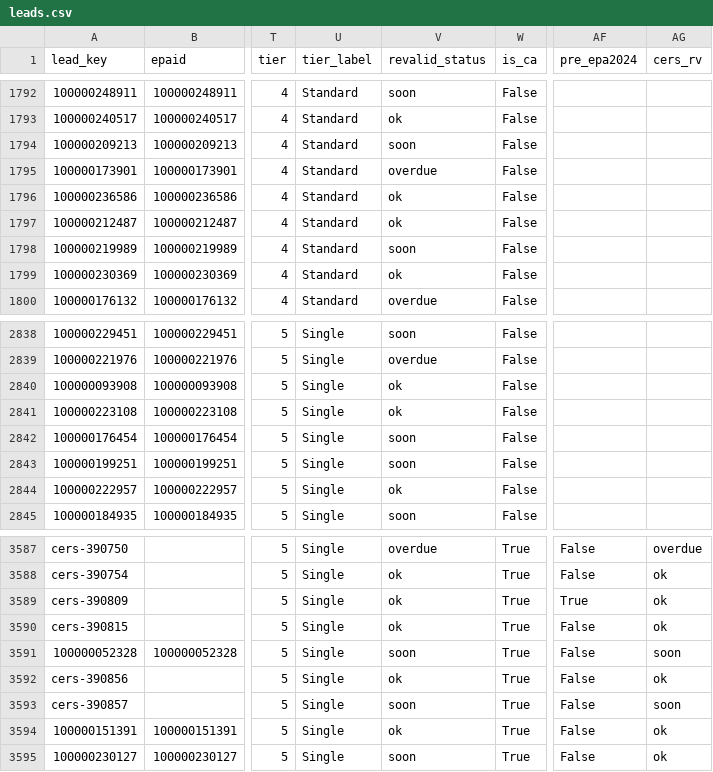
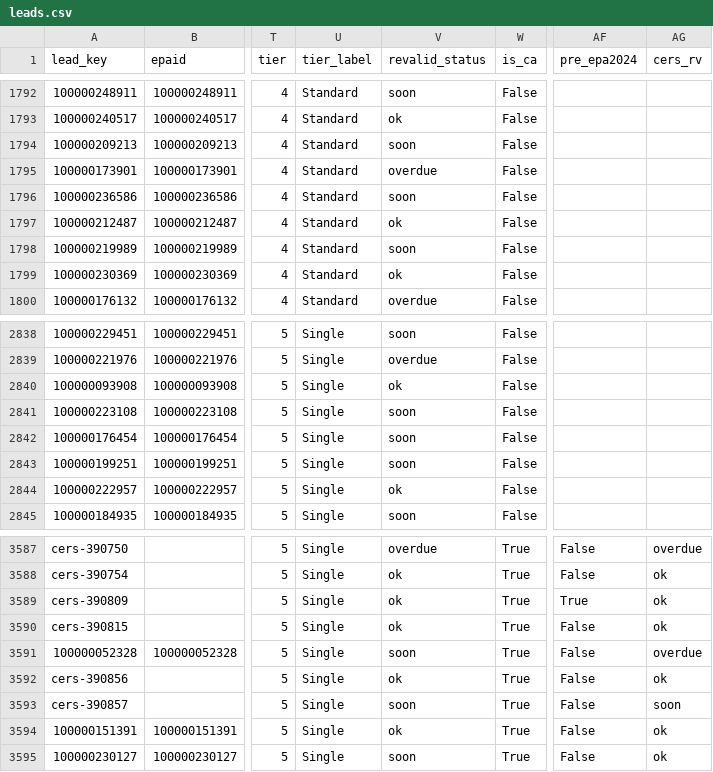
Before and after one commit to mikepizzari/calarp-dashboard, a CSV file: output/leads.csv, drawn as a sheet; only a part is shown, gaps mark what is left out; the diff covers the shown part only; the diff names each change by its address in the sheet, - before the commit and + after, or states it on an @@ line.

```diff
--- a/output/leads.csv
+++ b/output/leads.csv
-V1796 (revalid_status): ok
+V1796 (revalid_status): soon
-V2841 (revalid_status): ok
+V2841 (revalid_status): soon
-AG3591 (cers_rv): soon
+AG3591 (cers_rv): overdue
```
Also changed, not shown: 7 edited cells elsewhere in this file, 6 other files.
